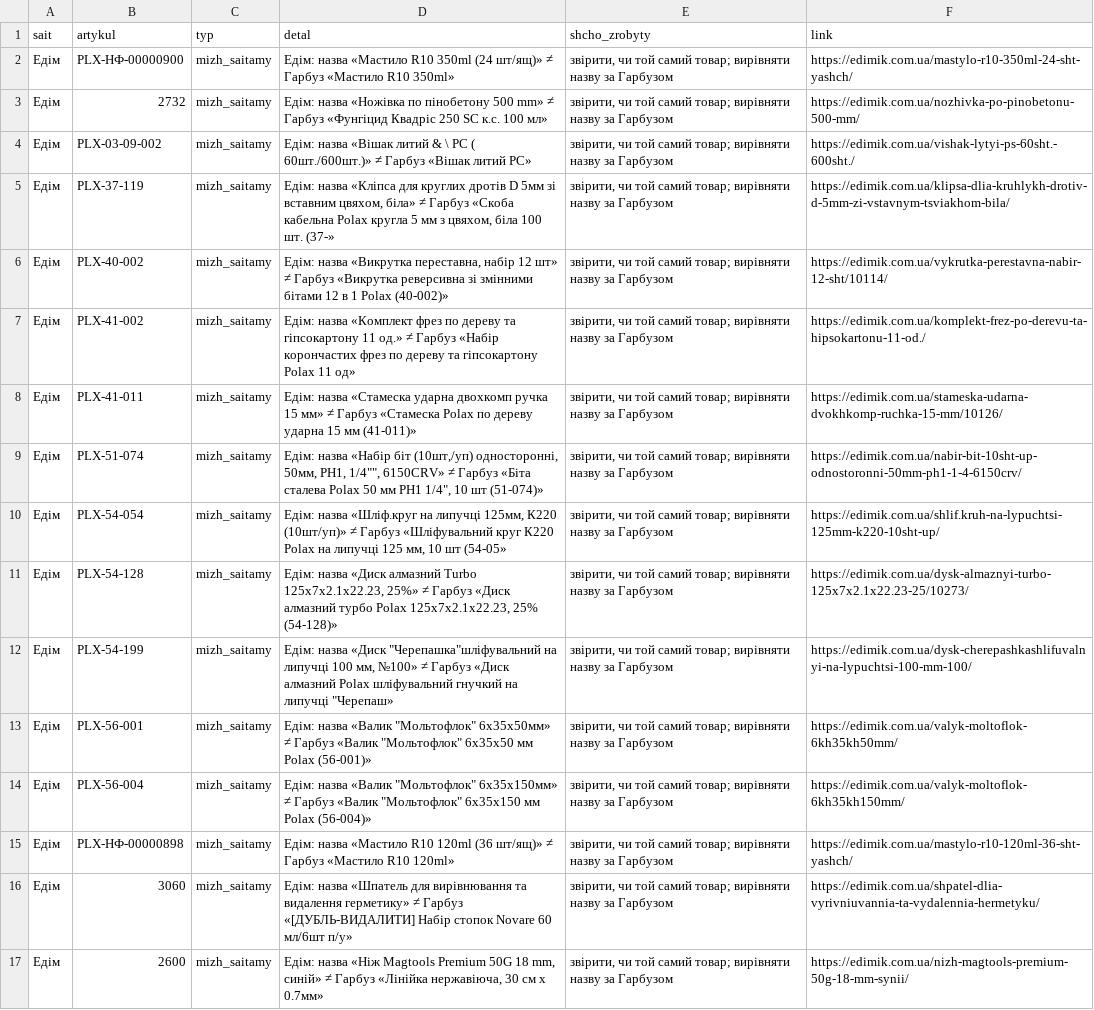
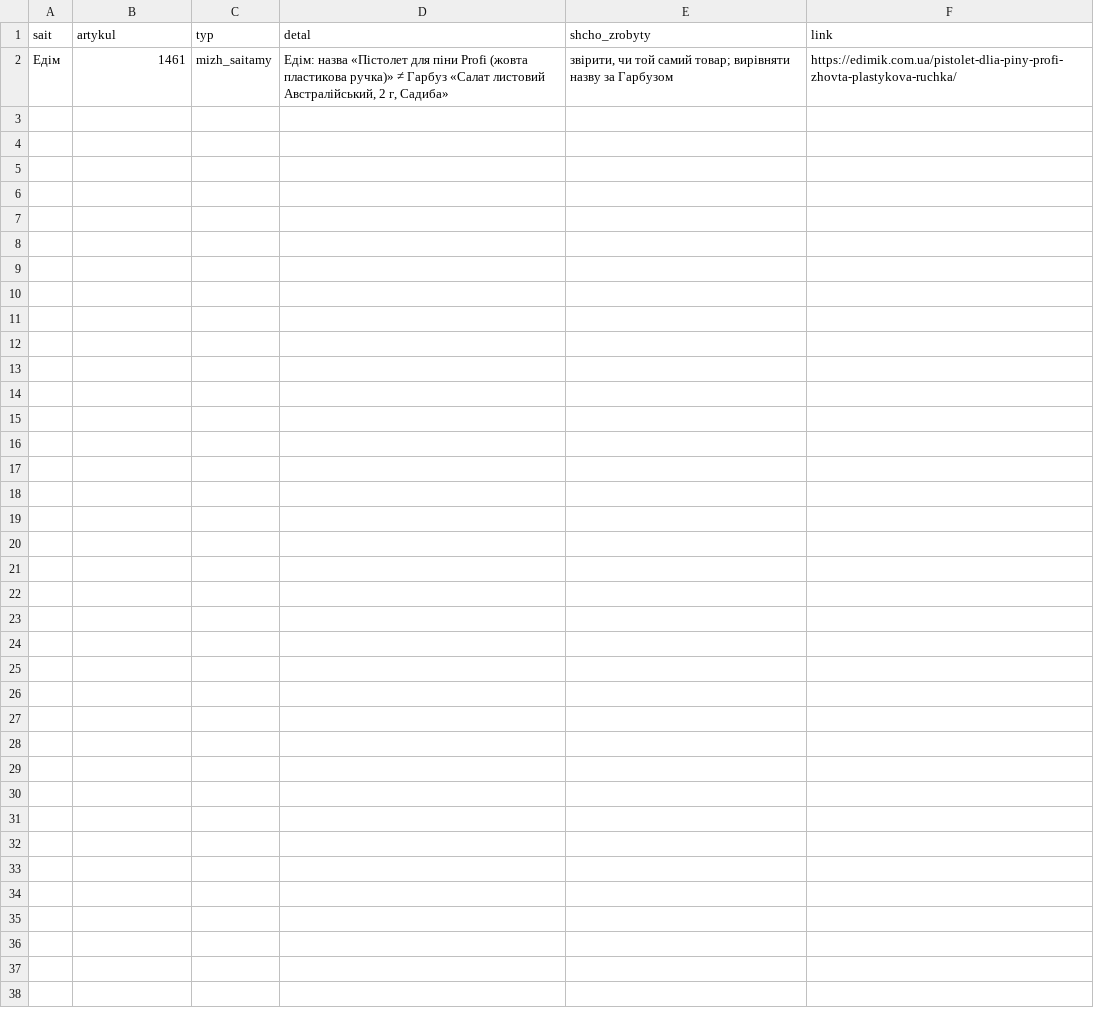
Before and after one commit to enagrosvit-beep/pub, a CSV file: audyt-1680/ruchni-Едім.csv, drawn as a sheet.

```diff
--- a/audyt-1680/ruchni-Едім.csv
+++ b/audyt-1680/ruchni-Едім.csv
@@ -1,17 +1,2 @@
 sait;artykul;typ;detal;shcho_zrobyty;link
-Едім;PLX-НФ-00000900;mizh_saitamy;Едім: назва «Мастило R10 350ml (24 шт/ящ)» ≠ Гарбуз «Мастило R10 350ml»;"звірити, чи той самий товар; вирівняти назву за Гарбузом";https://edimik.com.ua/mastylo-r10-350ml-24-sht-yashch/
-Едім;2732;mizh_saitamy;Едім: назва «Ножівка по пінобетону 500 mm» ≠ Гарбуз «Фунгіцид Квадріс 250 SC к.с. 100 мл»;"звірити, чи той самий товар; вирівняти назву за Гарбузом";https://edimik.com.ua/nozhivka-po-pinobetonu-500-mm/
-Едім;PLX-03-09-002;mizh_saitamy;Едім: назва «Вішак литий & \ PС ( 60шт./600шт.)» ≠ Гарбуз «Вішак литий PС»;"звірити, чи той самий товар; вирівняти назву за Гарбузом";https://edimik.com.ua/vishak-lytyi-ps-60sht.-600sht./
-Едім;PLX-37-119;mizh_saitamy;Едім: назва «Кліпса для круглих дротів D 5мм зі вставним цвяхом, біла» ≠ Гарбуз «Скоба кабельна Polax кругла 5 мм з цвяхом, біла 100 шт. (37-»;"звірити, чи той самий товар; вирівняти назву за Гарбузом";https://edimik.com.ua/klipsa-dlia-kruhlykh-drotiv-d-5mm-zi-vstavnym-tsviakhom-bila/
-Едім;PLX-40-002;mizh_saitamy;Едім: назва «Викрутка переставна, набір 12 шт» ≠ Гарбуз «Викрутка реверсивна зі змінними бітами 12 в 1 Polax (40-002)»;"звірити, чи той самий товар; вирівняти назву за Гарбузом";https://edimik.com.ua/vykrutka-perestavna-nabir-12-sht/10114/
-Едім;PLX-41-002;mizh_saitamy;Едім: назва «Комплект фрез по дереву та гіпсокартону 11 од.» ≠ Гарбуз «Набір корончастих фрез по дереву та гіпсокартону Polax 11 од»;"звірити, чи той самий товар; вирівняти назву за Гарбузом";https://edimik.com.ua/komplekt-frez-po-derevu-ta-hipsokartonu-11-od./
-Едім;PLX-41-011;mizh_saitamy;Едім: назва «Стамеска ударна двохкомп ручка 15 мм» ≠ Гарбуз «Стамеска Polax по дереву ударна 15 мм (41-011)»;"звірити, чи той самий товар; вирівняти назву за Гарбузом";https://edimik.com.ua/stameska-udarna-dvokhkomp-ruchka-15-mm/10126/
-Едім;PLX-51-074;mizh_saitamy;"Едім: назва «Набір біт (10шт,/уп) односторонні, 50мм, PH1, 1/4"""", 6150CRV» ≠ Гарбуз «Біта сталева Polax 50 мм PH1 1/4"", 10 шт (51-074)»";"звірити, чи той самий товар; вирівняти назву за Гарбузом";https://edimik.com.ua/nabir-bit-10sht-up-odnostoronni-50mm-ph1-1-4-6150crv/
-Едім;PLX-54-054;mizh_saitamy;Едім: назва «Шліф.круг на липучці 125мм, К220 (10шт/уп)» ≠ Гарбуз «Шліфувальний круг К220 Polax на липучці 125 мм, 10 шт (54-05»;"звірити, чи той самий товар; вирівняти назву за Гарбузом";https://edimik.com.ua/shlif.kruh-na-lypuchtsi-125mm-k220-10sht-up/
-Едім;PLX-54-128;mizh_saitamy;Едім: назва «Диск алмазний Turbo 125x7x2.1x22.23, 25%» ≠ Гарбуз «Диск алмазний турбо Polax 125x7x2.1x22.23, 25% (54-128)»;"звірити, чи той самий товар; вирівняти назву за Гарбузом";https://edimik.com.ua/dysk-almaznyi-turbo-125x7x2.1x22.23-25/10273/
-Едім;PLX-54-199;mizh_saitamy;"Едім: назва «Диск ""Черепашка""шліфувальний на липучці 100 мм, №100» ≠ Гарбуз «Диск алмазний Polax шліфувальний гнучкий на липучці ""Черепаш»";"звірити, чи той самий товар; вирівняти назву за Гарбузом";https://edimik.com.ua/dysk-cherepashkashlifuvalnyi-na-lypuchtsi-100-mm-100/
-Едім;PLX-56-001;mizh_saitamy;"Едім: назва «Валик ""Мольтофлок"" 6х35х50мм» ≠ Гарбуз «Валик ""Мольтофлок"" 6х35х50 мм Polax (56-001)»";"звірити, чи той самий товар; вирівняти назву за Гарбузом";https://edimik.com.ua/valyk-moltoflok-6kh35kh50mm/
-Едім;PLX-56-004;mizh_saitamy;"Едім: назва «Валик ""Мольтофлок"" 6х35х150мм» ≠ Гарбуз «Валик ""Мольтофлок"" 6х35х150 мм Polax (56-004)»";"звірити, чи той самий товар; вирівняти назву за Гарбузом";https://edimik.com.ua/valyk-moltoflok-6kh35kh150mm/
-Едім;PLX-НФ-00000898;mizh_saitamy;Едім: назва «Мастило R10 120ml (36 шт/ящ)» ≠ Гарбуз «Мастило R10 120ml»;"звірити, чи той самий товар; вирівняти назву за Гарбузом";https://edimik.com.ua/mastylo-r10-120ml-36-sht-yashch/
-Едім;3060;mizh_saitamy;Едім: назва «Шпатель для вирівнювання та видалення герметику» ≠ Гарбуз «[ДУБЛЬ-ВИДАЛИТИ] Набір стопок Novare 60 мл/6шт п/у»;"звірити, чи той самий товар; вирівняти назву за Гарбузом";https://edimik.com.ua/shpatel-dlia-vyrivniuvannia-ta-vydalennia-hermetyku/
-Едім;2600;mizh_saitamy;Едім: назва «Ніж Magtools Premium 50G 18 mm, синій» ≠ Гарбуз «Лінійка нержавіюча, 30 см х 0.7мм»;"звірити, чи той самий товар; вирівняти назву за Гарбузом";https://edimik.com.ua/nizh-magtools-premium-50g-18-mm-synii/
+Едім;1461;mizh_saitamy;Едім: назва «Пістолет для піни Profi (жовта пластикова ручка)» ≠ Гарбуз «Салат листовий Австралійський, 2 г, Садиба»;"звірити, чи той самий товар; вирівняти назву за Гарбузом";https://edimik.com.ua/pistolet-dlia-piny-profi-zhovta-plastykova-ruchka/
```
Also changed, not shown: audyt-1680/ruchni-Гарбуз.csv.
